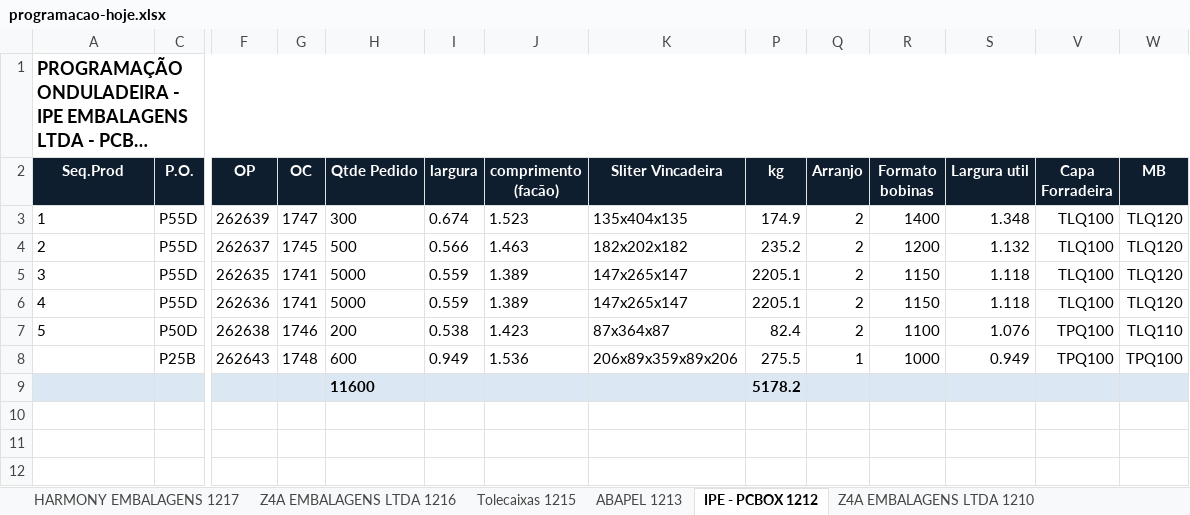
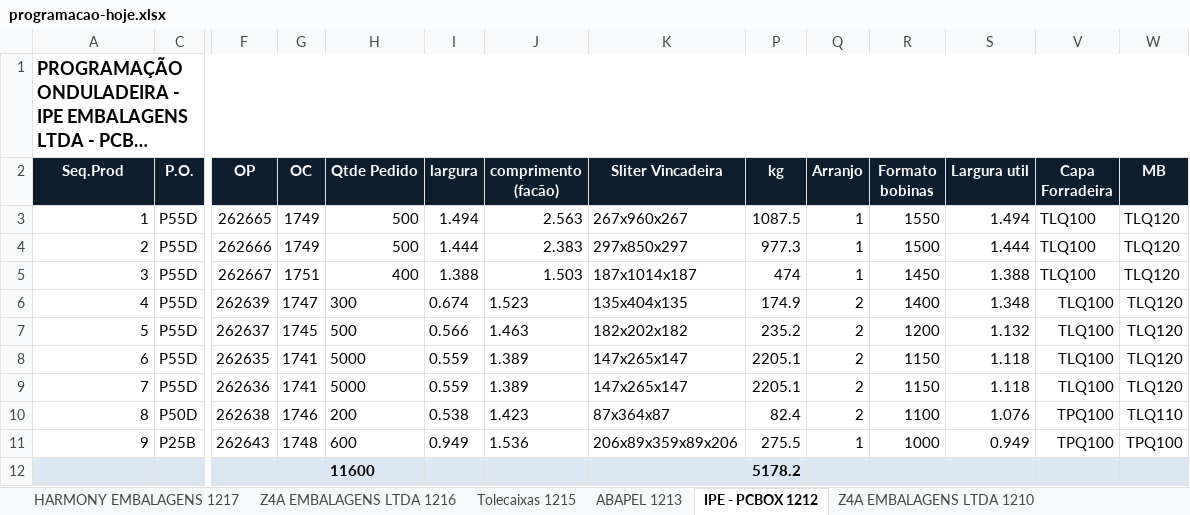
Before and after one commit to marcilianocamargo-stack/controle-producao-etiquetas, an Excel workbook: programacao-hoje.xlsx, sheet IPE - PCBOX 1212, drawn as a sheet; only a part is shown, gaps mark what is left out; long unchanged cells end in …; values as stored, in another font and other column widths than the file's, no borders; addresses are those after the commit; rows hold the shown columns only; the diff names each change by its address in the sheet, - before the commit and + after, or states it on an @@ line.

Commit message:
Atualiza programacao-hoje.xlsx (21/09/2026 09:40)

```diff
--- a/programacao-hoje.xlsx (sheet IPE - PCBOX 1212)
+++ b/programacao-hoje.xlsx (sheet IPE - PCBOX 1212)
+row 3: 1 | P55D | 262665 | 1749 | 500 | 1.494 | 2.563 | 267x960x267 | 1087.5 | 1 | 1550 | 1.494 | TLQ100 | TLQ120
+row 4: 2 | P55D | 262666 | 1749 | 500 | 1.444 | 2.383 | 297x850x297 | 977.3 | 1 | 1500 | 1.444 | TLQ100 | TLQ120
+row 5: 3 | P55D | 262667 | 1751 | 400 | 1.388 | 1.503 | 187x1014x187 | 474 | 1 | 1450 | 1.388 | TLQ100 | TLQ120
@@ column A (Seq.Prod) renumbered between rows 6 and 11 @@
-A6:A10 alignment: left
+A6:A10 alignment: right
```
Also changed, not shown: formulas that keep their value, hidden cells.
